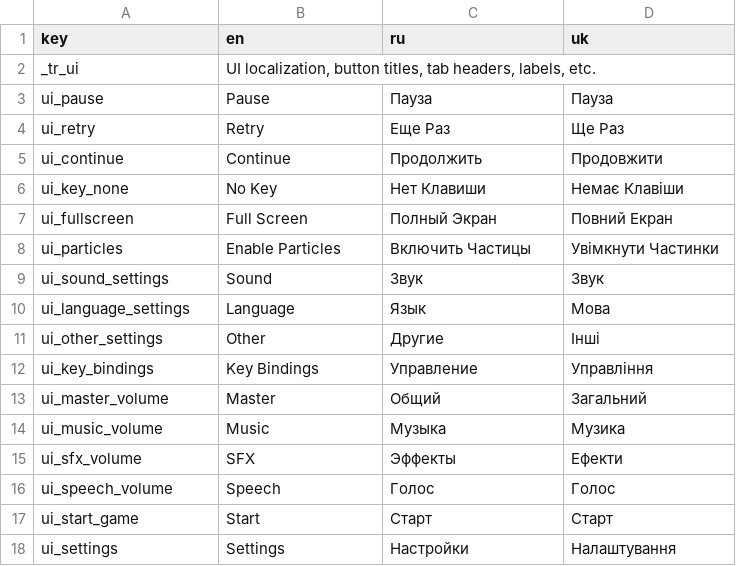
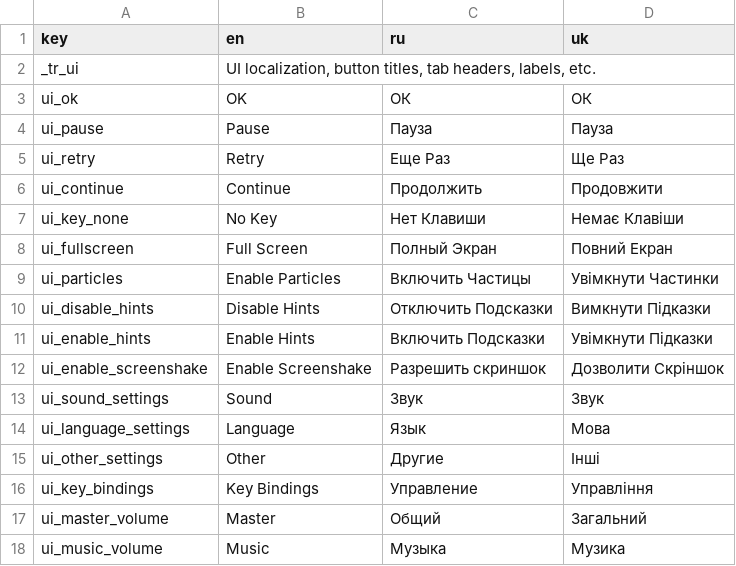
Before and after one commit to dmitriy-shmilo/wgj257, a CSV file: src/text/tr_ui.csv, drawn as a sheet; only a part is shown; the shorter side is filled out with more unchanged rows; the diff names each change by its address in the sheet, - before the commit and + after, or states it on an @@ line.

```diff
--- a/src/text/tr_ui.csv
+++ b/src/text/tr_ui.csv
+row 3: ui_ok | OK | ОК | ОК
+row 10: ui_disable_hints | Disable Hints | Отключить Подсказки | Вимкнути Підказки
+row 11: ui_enable_hints | Enable Hints | Включить Подсказки | Увімкнути Підказки
+row 12: ui_enable_screenshake | Enable Screenshake | Разрешить скриншок | Дозволити Скріншок
```
Also changed, not shown: src/text/tr.csv, 16 other files.
